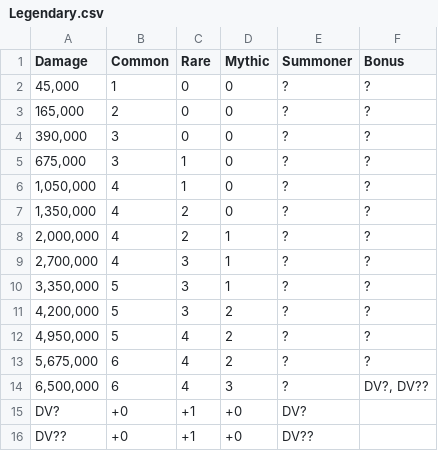
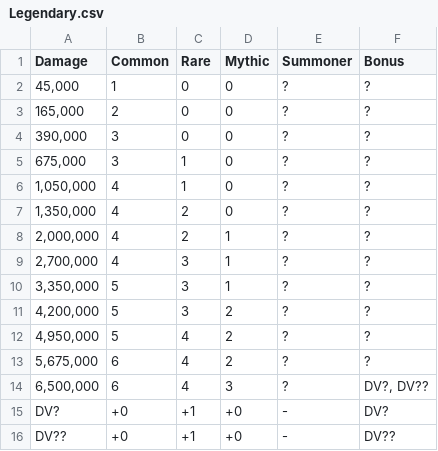
Before and after one commit to Matrix4348/Dragons-of-the-Void---Raid-Loot-Tiers, a CSV file: community-gathered data/Loot tiers and drop data/Regular raids/Rotting Fen Lure/Legendary.csv, drawn as a sheet.

Commit message:
Oups!
I forgot a cell in discerning vision lines.

```diff
--- a/community-gathered data/Loot tiers and drop data/Regular raids/Rotting Fen Lure/Legendary.csv
+++ b/community-gathered data/Loot tiers and drop data/Regular raids/Rotting Fen Lure/Legendary.csv
@@ -14,3 +14,3 @@ Damage,Common,Rare,Mythic,Summoner,Bonus
 "6,500,000",6,4,3,?,"DV?, DV??"
-DV?,+0,+1,+0,DV?
-DV??,+0,+1,+0,DV??
+DV?,+0,+1,+0,-,DV?
+DV??,+0,+1,+0,-,DV??
```
